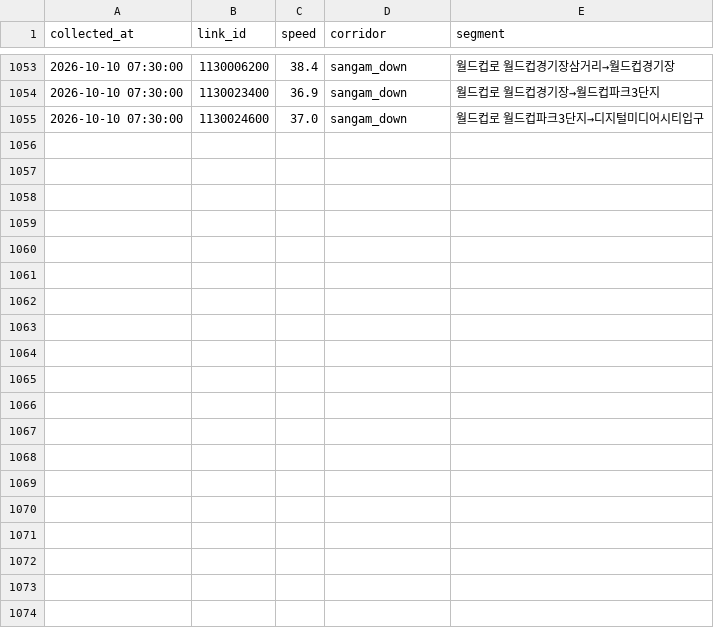
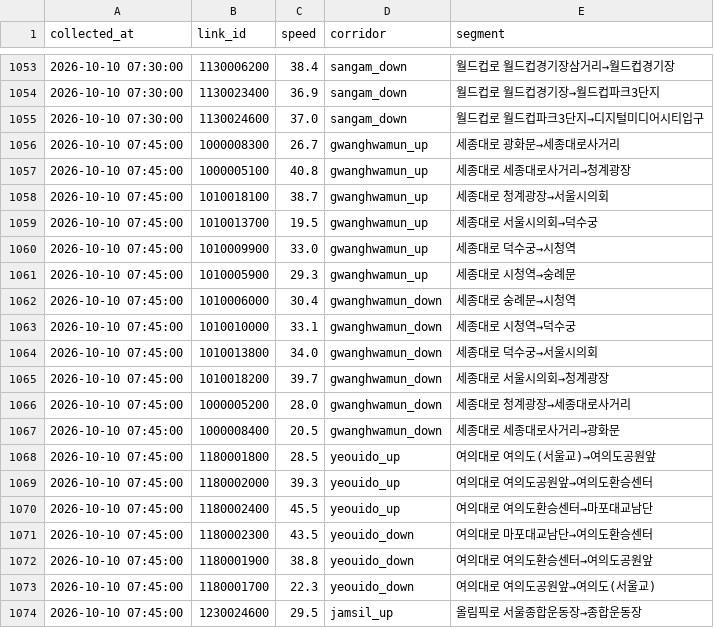
Before and after one commit to SKALA-SAJO/event-aware-traffic-seoul, a CSV file: collected/speed/2026-10-10.csv, drawn as a sheet; only a part is shown, gaps mark what is left out; the diff covers the shown part only.

```diff
--- a/collected/speed/2026-10-10.csv
+++ b/collected/speed/2026-10-10.csv
@@ -1055 +1055,20 @@ collected_at,link_id,speed,corridor,segment
 2026-10-10 07:30:00,1130024600,37.0,sangam_down,월드컵로 월드컵파크3단지→디지털미디어시티입구
+2026-10-10 07:45:00,1000008300,26.7,gwanghwamun_up,세종대로 광화문→세종대로사거리
+2026-10-10 07:45:00,1000005100,40.8,gwanghwamun_up,세종대로 세종대로사거리→청계광장
+2026-10-10 07:45:00,1010018100,38.7,gwanghwamun_up,세종대로 청계광장→서울시의회
+2026-10-10 07:45:00,1010013700,19.5,gwanghwamun_up,세종대로 서울시의회→덕수궁
+2026-10-10 07:45:00,1010009900,33.0,gwanghwamun_up,세종대로 덕수궁→시청역
+2026-10-10 07:45:00,1010005900,29.3,gwanghwamun_up,세종대로 시청역→숭례문
+2026-10-10 07:45:00,1010006000,30.4,gwanghwamun_down,세종대로 숭례문→시청역
+2026-10-10 07:45:00,1010010000,33.1,gwanghwamun_down,세종대로 시청역→덕수궁
+2026-10-10 07:45:00,1010013800,34.0,gwanghwamun_down,세종대로 덕수궁→서울시의회
+2026-10-10 07:45:00,1010018200,39.7,gwanghwamun_down,세종대로 서울시의회→청계광장
+2026-10-10 07:45:00,1000005200,28.0,gwanghwamun_down,세종대로 청계광장→세종대로사거리
+2026-10-10 07:45:00,1000008400,20.5,gwanghwamun_down,세종대로 세종대로사거리→광화문
+2026-10-10 07:45:00,1180001800,28.5,yeouido_up,여의대로 여의도(서울교)→여의도공원앞
+2026-10-10 07:45:00,1180002000,39.3,yeouido_up,여의대로 여의도공원앞→여의도환승센터
+2026-10-10 07:45:00,1180002400,45.5,yeouido_up,여의대로 여의도환승센터→마포대교남단
+2026-10-10 07:45:00,1180002300,43.5,yeouido_down,여의대로 마포대교남단→여의도환승센터
+2026-10-10 07:45:00,1180001900,38.8,yeouido_down,여의대로 여의도환승센터→여의도공원앞
+2026-10-10 07:45:00,1180001700,22.3,yeouido_down,여의대로 여의도공원앞→여의도(서울교)
+2026-10-10 07:45:00,1230024600,29.5,jamsil_up,올림픽로 서울종합운동장→종합운동장
```
Also changed, not shown: 15 added rows elsewhere in this file.
